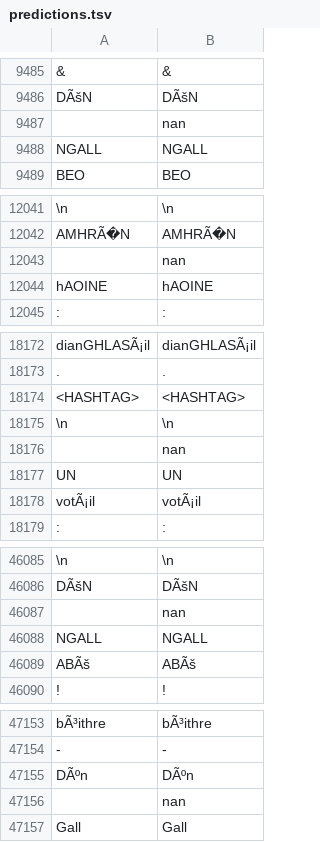
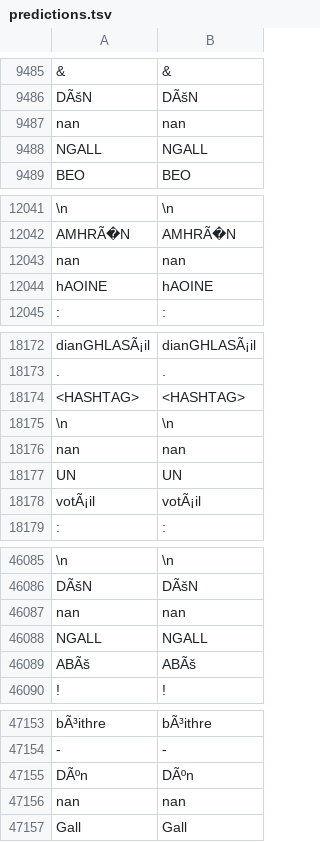
Before and after one commit to JoeLanzi/CSCI_5030_TEAM_1, a TSV file: predictions.tsv, drawn as a sheet; only a part is shown, gaps mark what is left out; the diff names each change by its address in the sheet, - before the commit and + after, or states it on an @@ line.

Commit message:
fixed predicitons

```diff
--- a/predictions.tsv
+++ b/predictions.tsv
-A9487: (empty)
+A9487: nan
-A12043: (empty)
+A12043: nan
-A18176: (empty)
+A18176: nan
-A46087: (empty)
+A46087: nan
-A47156: (empty)
+A47156: nan
```
